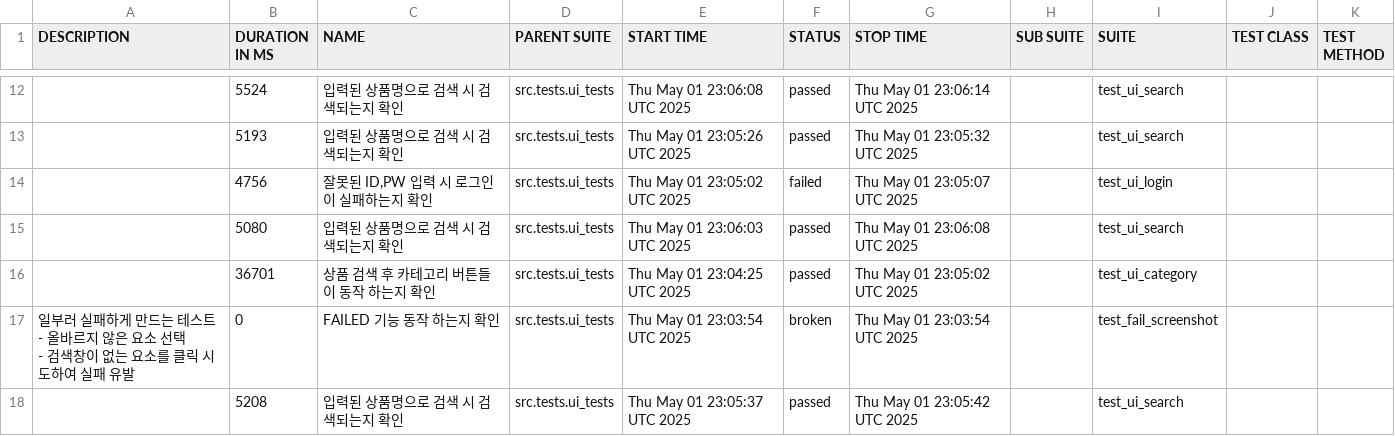
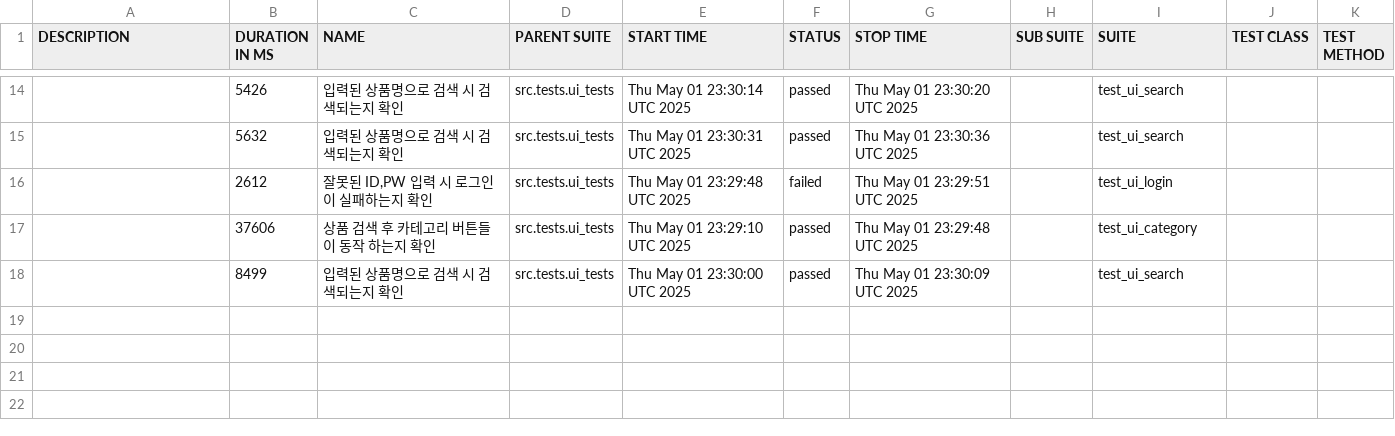
Before and after one commit to yoplekiller/QATEST, a CSV file: allure-report/docker/data/suites.csv, drawn as a sheet; only a part is shown, gaps mark what is left out; the diff covers the shown part only.

```diff
--- a/allure-report/docker/data/suites.csv
+++ b/allure-report/docker/data/suites.csv
@@ -16,11 +22,5 @@
-"","5524","입력된 상품명으로 검색 시 검색되는지 확인","src.tests.ui_tests","Thu May 01 23:06:08 UTC 2025","passed","Thu May 01 23:06:14 UTC 2025","","test_ui_search","",""
-"","5193","입력된 상품명으로 검색 시 검색되는지 확인","src.tests.ui_tests","Thu May 01 23:05:26 UTC 2025","passed","Thu May 01 23:05:32 UTC 2025","","test_ui_search","",""
-"","4756","잘못된 ID,PW 입력 시 로그인이 실패하는지 확인","src.tests.ui_tests","Thu May 01 23:05:02 UTC 2025","failed","Thu May 01 23:05:07 UTC 2025","","test_ui_login","",""
-"","5080","입력된 상품명으로 검색 시 검색되는지 확인","src.tests.ui_tests","Thu May 01 23:06:03 UTC 2025","passed","Thu May 01 23:06:08 UTC 2025","","test_ui_search","",""
-"","36701","상품 검색 후 카테고리 버튼들이 동작 하는지 확인","src.tests.ui_tests","Thu May 01 23:04:25 UTC 2025","passed","Thu May 01 23:05:02 UTC 2025","","test_ui_category","",""
-"
-일부러 실패하게 만드는 테스트
-- 올바르지 않은 요소 선택
-- 검색창이 없는 요소를 클릭 시도하여 실패 유발
-","0","FAILED 기능 동작 하는지 확인","src.tests.ui_tests","Thu May 01 23:03:54 UTC 2025","broken","Thu May 01 23:03:54 UTC 2025","","test_fail_screenshot","",""
-"","5208","입력된 상품명으로 검색 시 검색되는지 확인","src.tests.ui_tests","Thu May 01 23:05:37 UTC 2025","passed","Thu May 01 23:05:42 UTC 2025","","test_ui_search","",""
+"","5426","입력된 상품명으로 검색 시 검색되는지 확인","src.tests.ui_tests","Thu May 01 23:30:14 UTC 2025","passed","Thu May 01 23:30:20 UTC 2025","","test_ui_search","",""
+"","5632","입력된 상품명으로 검색 시 검색되는지 확인","src.tests.ui_tests","Thu May 01 23:30:31 UTC 2025","passed","Thu May 01 23:30:36 UTC 2025","","test_ui_search","",""
+"","2612","잘못된 ID,PW 입력 시 로그인이 실패하는지 확인","src.tests.ui_tests","Thu May 01 23:29:48 UTC 2025","failed","Thu May 01 23:29:51 UTC 2025","","test_ui_login","",""
+"","37606","상품 검색 후 카테고리 버튼들이 동작 하는지 확인","src.tests.ui_tests","Thu May 01 23:29:10 UTC 2025","passed","Thu May 01 23:29:48 UTC 2025","","test_ui_category","",""
+"","8499","입력된 상품명으로 검색 시 검색되는지 확인","src.tests.ui_tests","Thu May 01 23:30:00 UTC 2025","passed","Thu May 01 23:30:09 UTC 2025","","test_ui_search","",""
```
Also changed, not shown: 4 added rows, 2 removed rows and 24 edited cells elsewhere in this file, allure-report/docker/data/behaviors.csv, 50 other files.
